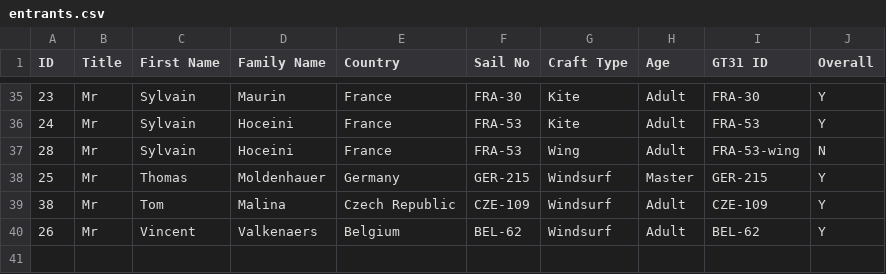
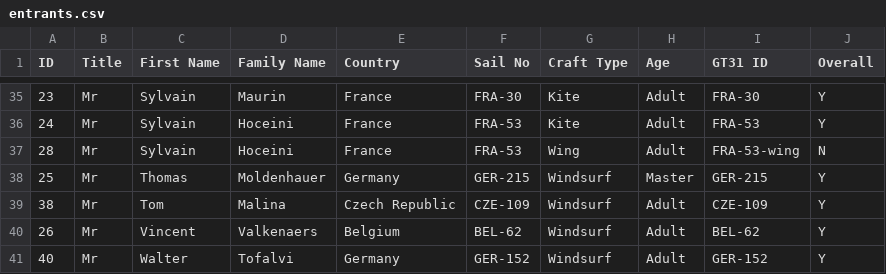
Before and after one commit to Logiqx/wst-results, a CSV file: events/202609/config/entrants.csv, drawn as a sheet; only a part is shown, gaps mark what is left out; the diff names each change by its address in the sheet, - before the commit and + after, or states it on an @@ line.

Commit message:
Add Walter

```diff
--- a/events/202609/config/entrants.csv
+++ b/events/202609/config/entrants.csv
+row 41: 40 | Mr | Walter | Tofalvi | Germany | GER-152 | Windsurf | Adult | GER-152 | Y
```
